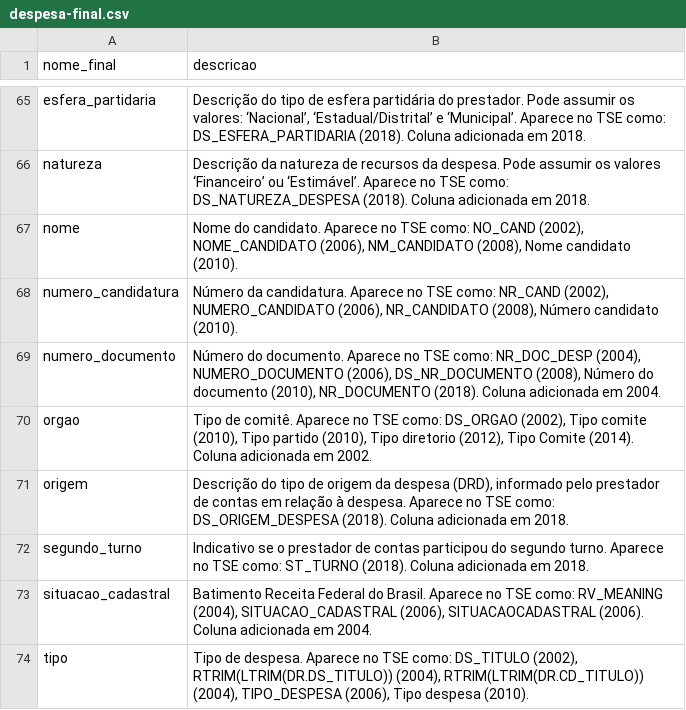
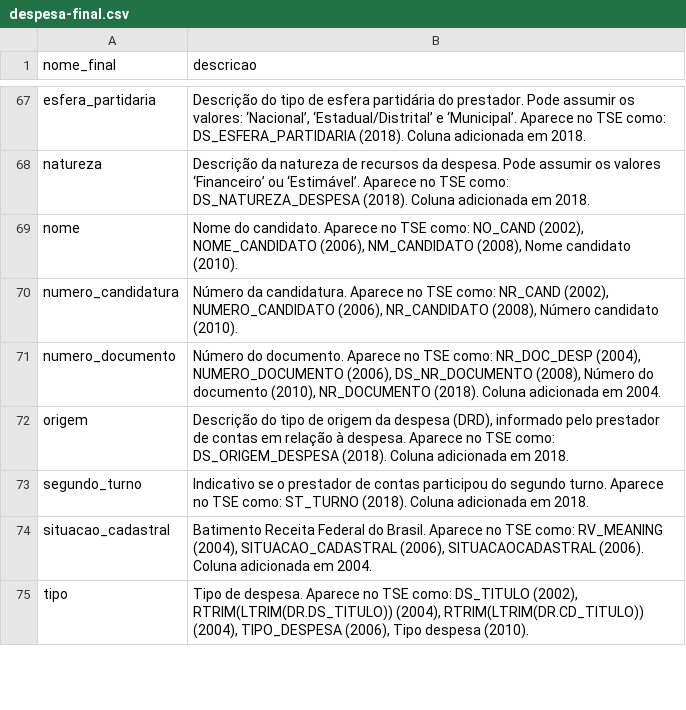
Before and after one commit to giuliocc/eleicoes-brasil, a CSV file: headers/despesa-final.csv, drawn as a sheet; only a part is shown, gaps mark what is left out; removed rows and columns are numbered as before the commit, all else as after; the diff covers the shown part only; the diff names each change by its address in the sheet, - before the commit and + after, or states it on an @@ line.

Commit message:
Normaliza nomes de algumas colunas

```diff
--- a/headers/despesa-final.csv
+++ b/headers/despesa-final.csv
-row 70: orgao | Tipo de comitê. Aparece no TSE como: DS_ORGAO (2002), Tipo comite (2010), Tipo partido (2010), Tipo diretorio (2012), Tipo Comite (2014). Coluna adicionada em 2002.
```
Also changed, not shown: 4 added rows, 3 removed rows and 12 edited cells elsewhere in this file, headers/receita-final.csv, 1 other file.
